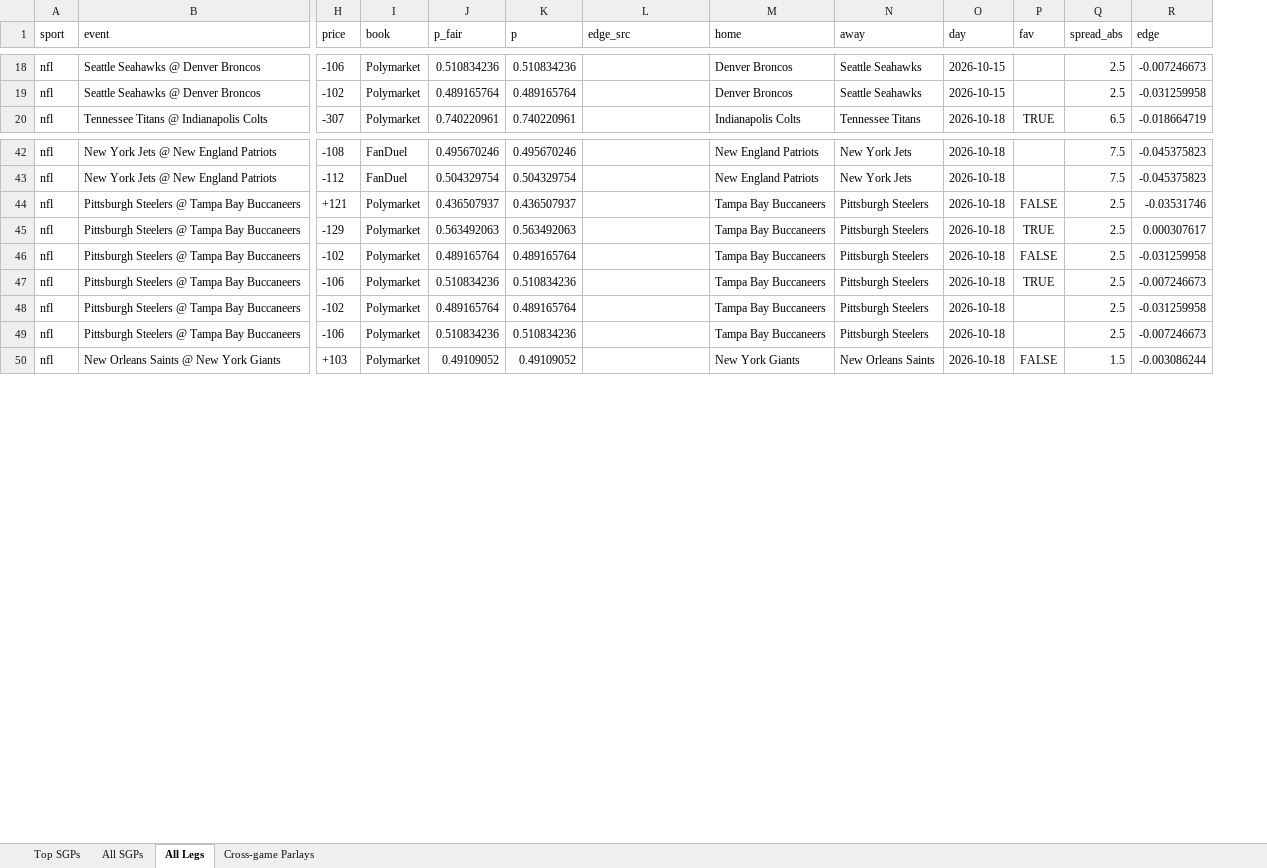
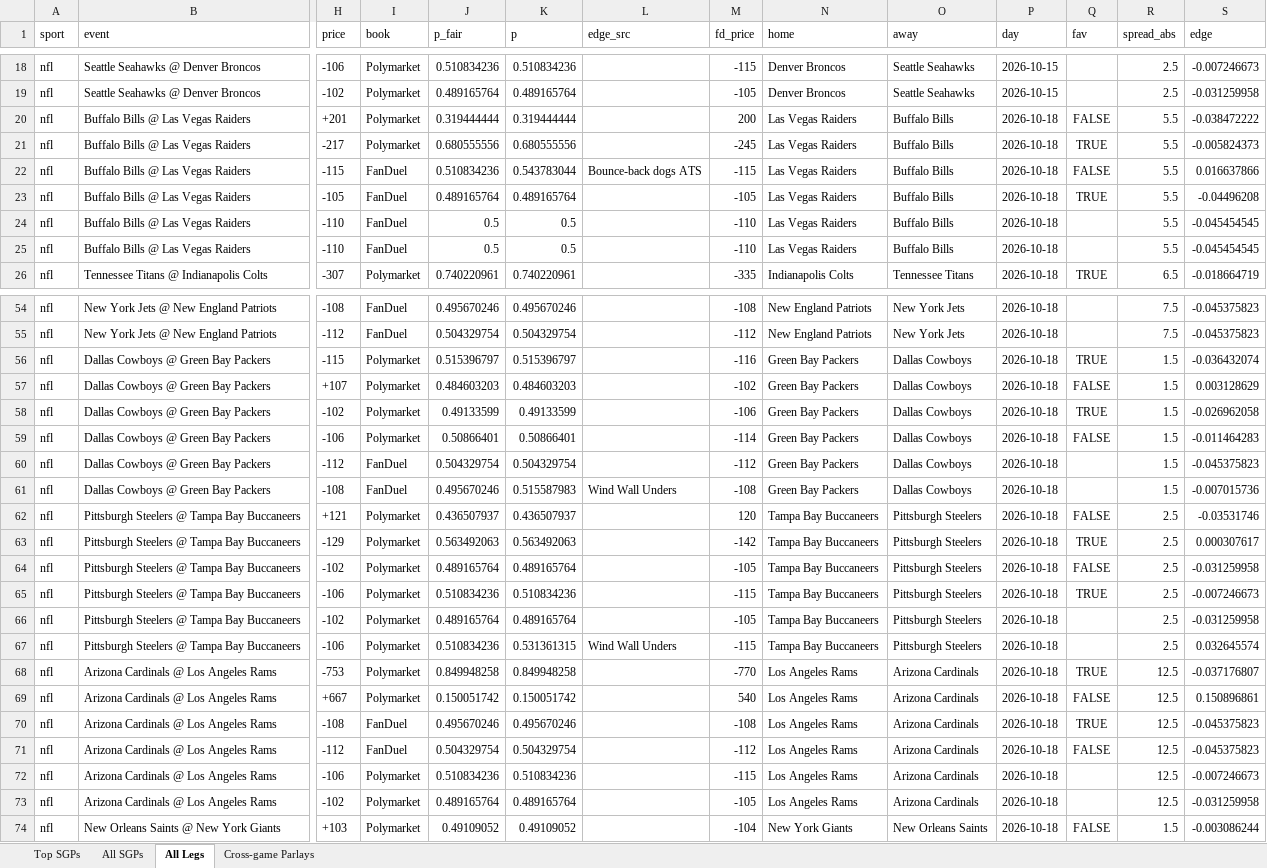
Before and after one commit to tcase0618/AgenticSportsBetting, an Excel workbook: results/slates/slate_2026-10-15.xlsx, sheet All Legs, drawn as a sheet; only a part is shown, gaps mark what is left out; values as stored, in another font and other column widths than the file's, no borders; addresses are those after the commit; rows hold the shown columns only; the diff covers the shown part only; the diff names each change by its address in the sheet, - before the commit and + after, or states it on an @@ line.

```diff
--- a/results/slates/slate_2026-10-15.xlsx (sheet All Legs)
+++ b/results/slates/slate_2026-10-15.xlsx (sheet All Legs)
+column M (fd_price), rows 18-19: -115 | -105; row 26: -335; rows 54-55: -108 | -112; rows 62-67: 120 | -142 | -105 | -115 | -105 | -115; row 74: -104
+row 20: nfl | Buffalo Bills @ Las Vegas Raiders | +201 | Polymarket | 0.319444444 | 0.319444444 |  | 200 | Las Vegas Raiders | Buffalo Bills | 2026-10-18 | FALSE | 5.5 | -0.038472222
+row 21: nfl | Buffalo Bills @ Las Vegas Raiders | -217 | Polymarket | 0.680555556 | 0.680555556 |  | -245 | Las Vegas Raiders | Buffalo Bills | 2026-10-18 | TRUE | 5.5 | -0.005824373
+row 22: nfl | Buffalo Bills @ Las Vegas Raiders | -115 | FanDuel | 0.510834236 | 0.543783044 | Bounce-back dogs ATS | -115 | Las Vegas Raiders | Buffalo Bills | 2026-10-18 | FALSE | 5.5 | 0.016637866
+row 23: nfl | Buffalo Bills @ Las Vegas Raiders | -105 | FanDuel | 0.489165764 | 0.489165764 |  | -105 | Las Vegas Raiders | Buffalo Bills | 2026-10-18 | TRUE | 5.5 | -0.04496208
+row 24: nfl | Buffalo Bills @ Las Vegas Raiders | -110 | FanDuel | 0.5 | 0.5 |  | -110 | Las Vegas Raiders | Buffalo Bills | 2026-10-18 |  | 5.5 | -0.045454545
+row 25: nfl | Buffalo Bills @ Las Vegas Raiders | -110 | FanDuel | 0.5 | 0.5 |  | -110 | Las Vegas Raiders | Buffalo Bills | 2026-10-18 |  | 5.5 | -0.045454545
+row 56: nfl | Dallas Cowboys @ Green Bay Packers | -115 | Polymarket | 0.515396797 | 0.515396797 |  | -116 | Green Bay Packers | Dallas Cowboys | 2026-10-18 | TRUE | 1.5 | -0.036432074
+row 57: nfl | Dallas Cowboys @ Green Bay Packers | +107 | Polymarket | 0.484603203 | 0.484603203 |  | -102 | Green Bay Packers | Dallas Cowboys | 2026-10-18 | FALSE | 1.5 | 0.003128629
+row 58: nfl | Dallas Cowboys @ Green Bay Packers | -102 | Polymarket | 0.49133599 | 0.49133599 |  | -106 | Green Bay Packers | Dallas Cowboys | 2026-10-18 | TRUE | 1.5 | -0.026962058
+row 59: nfl | Dallas Cowboys @ Green Bay Packers | -106 | Polymarket | 0.50866401 | 0.50866401 |  | -114 | Green Bay Packers | Dallas Cowboys | 2026-10-18 | FALSE | 1.5 | -0.011464283
+row 60: nfl | Dallas Cowboys @ Green Bay Packers | -112 | FanDuel | 0.504329754 | 0.504329754 |  | -112 | Green Bay Packers | Dallas Cowboys | 2026-10-18 |  | 1.5 | -0.045375823
+row 61: nfl | Dallas Cowboys @ Green Bay Packers | -108 | FanDuel | 0.495670246 | 0.515587983 | Wind Wall Unders | -108 | Green Bay Packers | Dallas Cowboys | 2026-10-18 |  | 1.5 | -0.007015736
-K67 (p): 0.510834236
+K67 (p): 0.531361315
-L67 (edge_src): (empty)
+L67 (edge_src): Wind Wall Unders
-S67 (edge): -0.007246673
+S67 (edge): 0.032645574
+row 68: nfl | Arizona Cardinals @ Los Angeles Rams | -753 | Polymarket | 0.849948258 | 0.849948258 |  | -770 | Los Angeles Rams | Arizona Cardinals | 2026-10-18 | TRUE | 12.5 | -0.037176807
+row 69: nfl | Arizona Cardinals @ Los Angeles Rams | +667 | Polymarket | 0.150051742 | 0.150051742 |  | 540 | Los Angeles Rams | Arizona Cardinals | 2026-10-18 | FALSE | 12.5 | 0.150896861
+row 70: nfl | Arizona Cardinals @ Los Angeles Rams | -108 | FanDuel | 0.495670246 | 0.495670246 |  | -108 | Los Angeles Rams | Arizona Cardinals | 2026-10-18 | TRUE | 12.5 | -0.045375823
+row 71: nfl | Arizona Cardinals @ Los Angeles Rams | -112 | FanDuel | 0.504329754 | 0.504329754 |  | -112 | Los Angeles Rams | Arizona Cardinals | 2026-10-18 | FALSE | 12.5 | -0.045375823
+row 72: nfl | Arizona Cardinals @ Los Angeles Rams | -106 | Polymarket | 0.510834236 | 0.510834236 |  | -115 | Los Angeles Rams | Arizona Cardinals | 2026-10-18 |  | 12.5 | -0.007246673
+row 73: nfl | Arizona Cardinals @ Los Angeles Rams | -102 | Polymarket | 0.489165764 | 0.489165764 |  | -105 | Los Angeles Rams | Arizona Cardinals | 2026-10-18 |  | 12.5 | -0.031259958
```
Also changed, not shown: 6 added rows, 12 removed rows and 201 edited cells elsewhere in this sheet, sheet All SGPs, sheet Top SGPs, sheet Cross-game Parlays, 11 other files.
